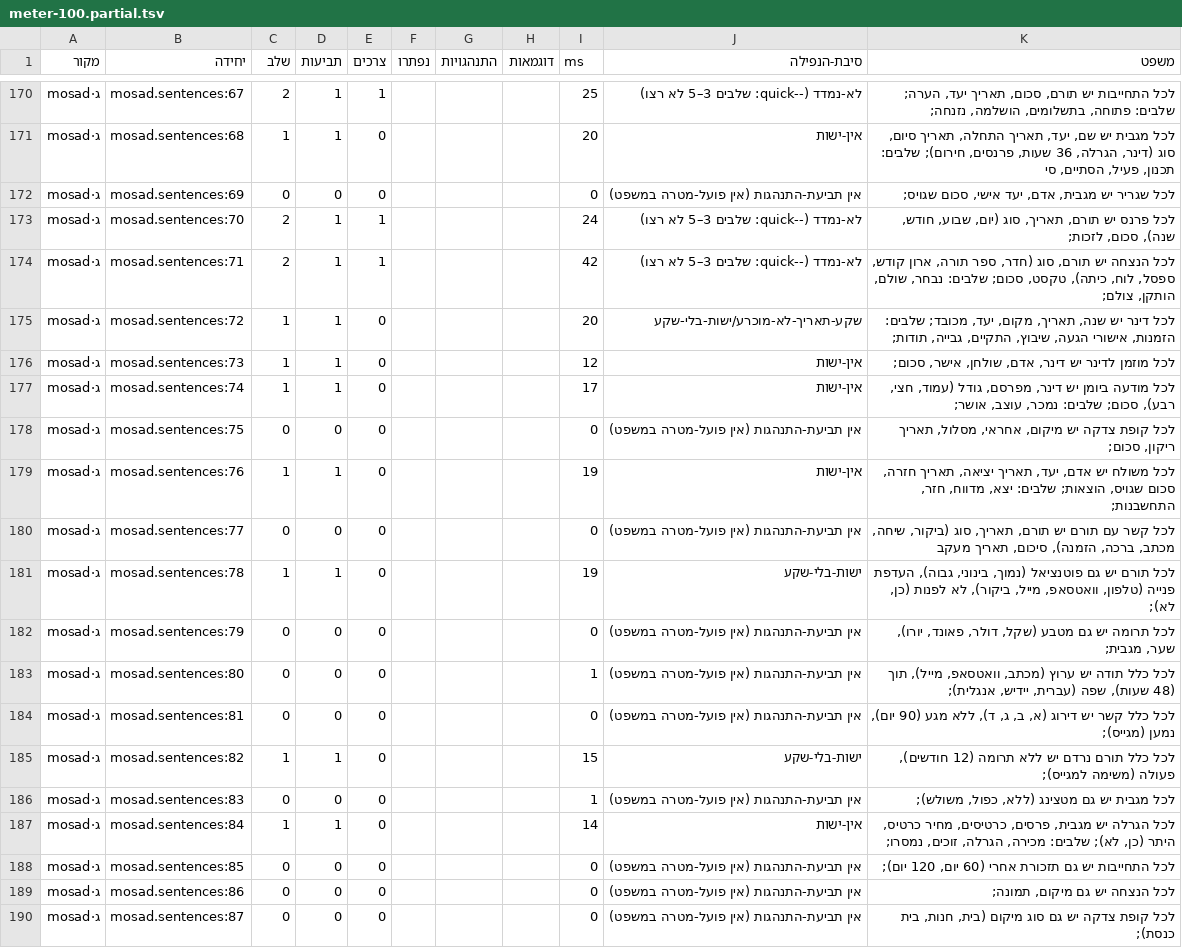
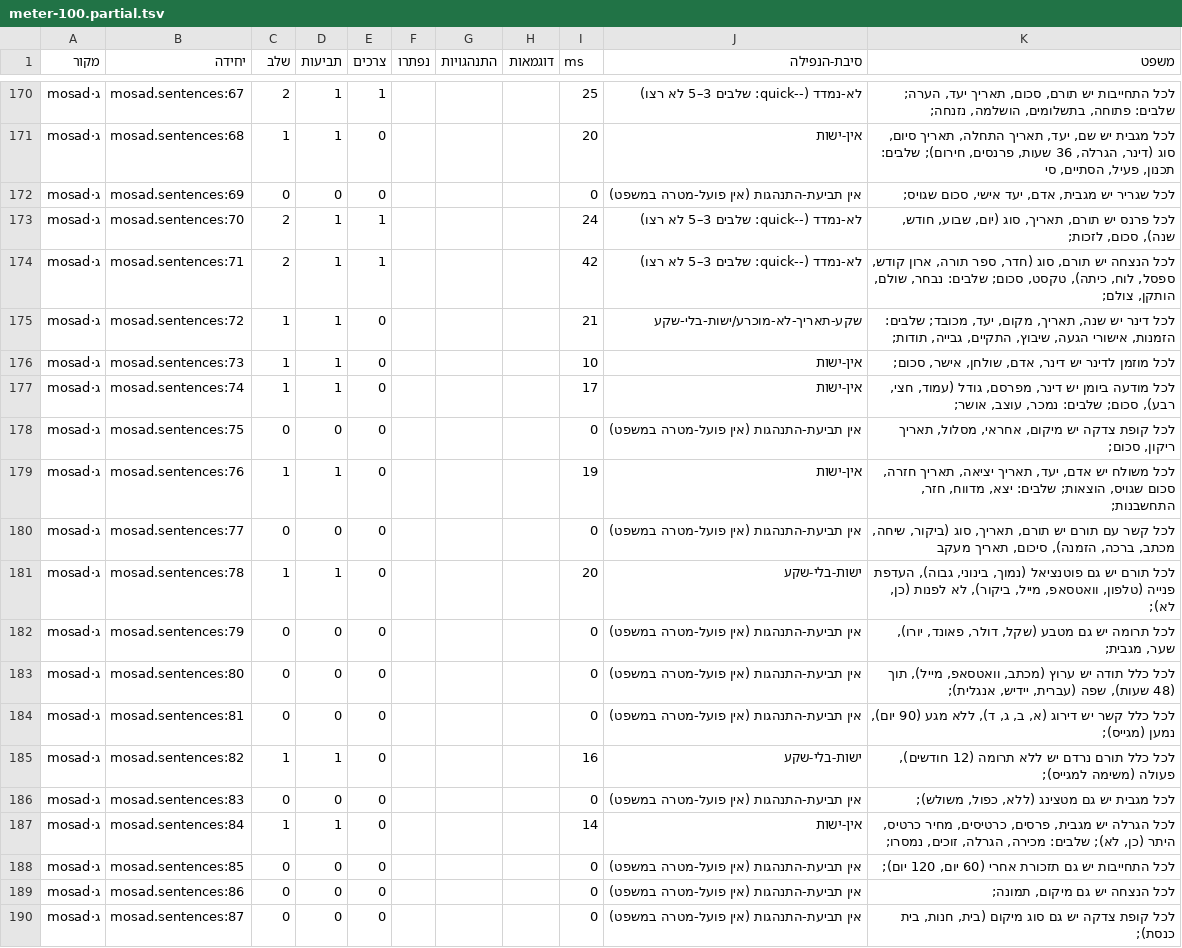
Before and after one commit to meir7651231-ui/-ai-chat-server, a TSV file: knowledge/connect/2026-09-18/meter-100.partial.tsv, drawn as a sheet; only a part is shown, gaps mark what is left out; the diff covers the shown part only.

```diff
--- a/knowledge/connect/2026-09-18/meter-100.partial.tsv
+++ b/knowledge/connect/2026-09-18/meter-100.partial.tsv
@@ -174,4 +174,4 @@
 ג·mosad	mosad.sentences:71	2	1	1				42	לא-נמדד (--quick: שלבים 3–5 לא רצו)	לכל הנצחה יש תורם, סוג (חדר, ספר תורה, ארון קודש, ספסל, לוח, כיתה), טקסט, סכום; שלבים: נבחר, שולם, הותקן, צולם;
-ג·mosad	mosad.sentences:72	1	1	0				20	שקע-תאריך-לא-מוכרע/ישות-בלי-שקע	לכל דינר יש שנה, תאריך, מקום, יעד, מכובד; שלבים: הזמנות, אישורי הגעה, שיבוץ, התקיים, גבייה, תודות;
-ג·mosad	mosad.sentences:73	1	1	0				12	אין-ישות	לכל מוזמן לדינר יש דינר, אדם, שולחן, אישר, סכום;
+ג·mosad	mosad.sentences:72	1	1	0				21	שקע-תאריך-לא-מוכרע/ישות-בלי-שקע	לכל דינר יש שנה, תאריך, מקום, יעד, מכובד; שלבים: הזמנות, אישורי הגעה, שיבוץ, התקיים, גבייה, תודות;
+ג·mosad	mosad.sentences:73	1	1	0				10	אין-ישות	לכל מוזמן לדינר יש דינר, אדם, שולחן, אישר, סכום;
 ג·mosad	mosad.sentences:74	1	1	0				17	אין-ישות	לכל מודעה ביומן יש דינר, מפרסם, גודל (עמוד, חצי, רבע), סכום; שלבים: נמכר, עוצב, אושר;
@@ -180,8 +180,8 @@
 ג·mosad	mosad.sentences:77	0	0	0				0	אין תביעת-התנהגות (אין פועל-מטרה במשפט)	לכל קשר עם תורם יש תורם, תאריך, סוג (ביקור, שיחה, מכתב, ברכה, הזמנה), סיכום, תאריך מעקב
-ג·mosad	mosad.sentences:78	1	1	0				19	ישות-בלי-שקע	לכל תורם יש גם פוטנציאל (נמוך, בינוני, גבוה), העדפת פנייה (טלפון, וואטסאפ, מייל, ביקור), לא לפנות (כן, לא);
+ג·mosad	mosad.sentences:78	1	1	0				20	ישות-בלי-שקע	לכל תורם יש גם פוטנציאל (נמוך, בינוני, גבוה), העדפת פנייה (טלפון, וואטסאפ, מייל, ביקור), לא לפנות (כן, לא);
 ג·mosad	mosad.sentences:79	0	0	0				0	אין תביעת-התנהגות (אין פועל-מטרה במשפט)	לכל תרומה יש גם מטבע (שקל, דולר, פאונד, יורו), שער, מגבית;
-ג·mosad	mosad.sentences:80	0	0	0				1	אין תביעת-התנהגות (אין פועל-מטרה במשפט)	לכל כלל תודה יש ערוץ (מכתב, וואטסאפ, מייל), תוך (48 שעות), שפה (עברית, יידיש, אנגלית);
+ג·mosad	mosad.sentences:80	0	0	0				0	אין תביעת-התנהגות (אין פועל-מטרה במשפט)	לכל כלל תודה יש ערוץ (מכתב, וואטסאפ, מייל), תוך (48 שעות), שפה (עברית, יידיש, אנגלית);
 ג·mosad	mosad.sentences:81	0	0	0				0	אין תביעת-התנהגות (אין פועל-מטרה במשפט)	לכל כלל קשר יש דירוג (א, ב, ג, ד), ללא מגע (90 יום), נמען (מגייס);
-ג·mosad	mosad.sentences:82	1	1	0				15	ישות-בלי-שקע	לכל כלל תורם נרדם יש ללא תרומה (12 חודשים), פעולה (משימה למגייס);
-ג·mosad	mosad.sentences:83	0	0	0				1	אין תביעת-התנהגות (אין פועל-מטרה במשפט)	לכל מגבית יש גם מטצינג (ללא, כפול, משולש);
+ג·mosad	mosad.sentences:82	1	1	0				16	ישות-בלי-שקע	לכל כלל תורם נרדם יש ללא תרומה (12 חודשים), פעולה (משימה למגייס);
+ג·mosad	mosad.sentences:83	0	0	0				0	אין תביעת-התנהגות (אין פועל-מטרה במשפט)	לכל מגבית יש גם מטצינג (ללא, כפול, משולש);
 ג·mosad	mosad.sentences:84	1	1	0				14	אין-ישות	לכל הגרלה יש מגבית, פרסים, כרטיסים, מחיר כרטיס, היתר (כן, לא); שלבים: מכירה, הגרלה, זוכים, נמסרו;
```
Also changed, not shown: 130 edited cells elsewhere in this file, knowledge/connect/2026-09-18/meter-100.tsv, 3 other files.
